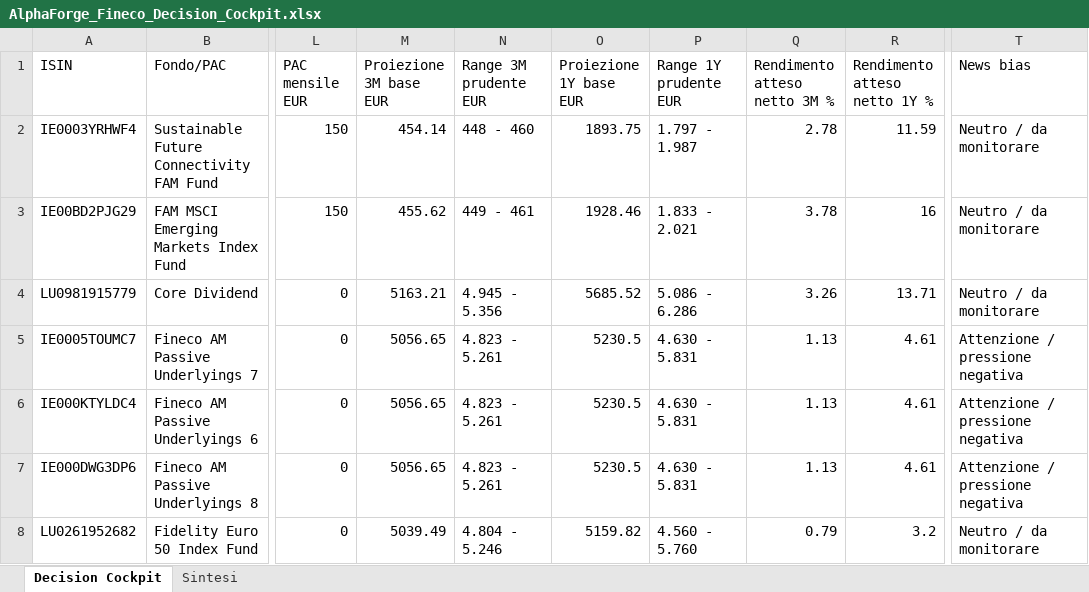
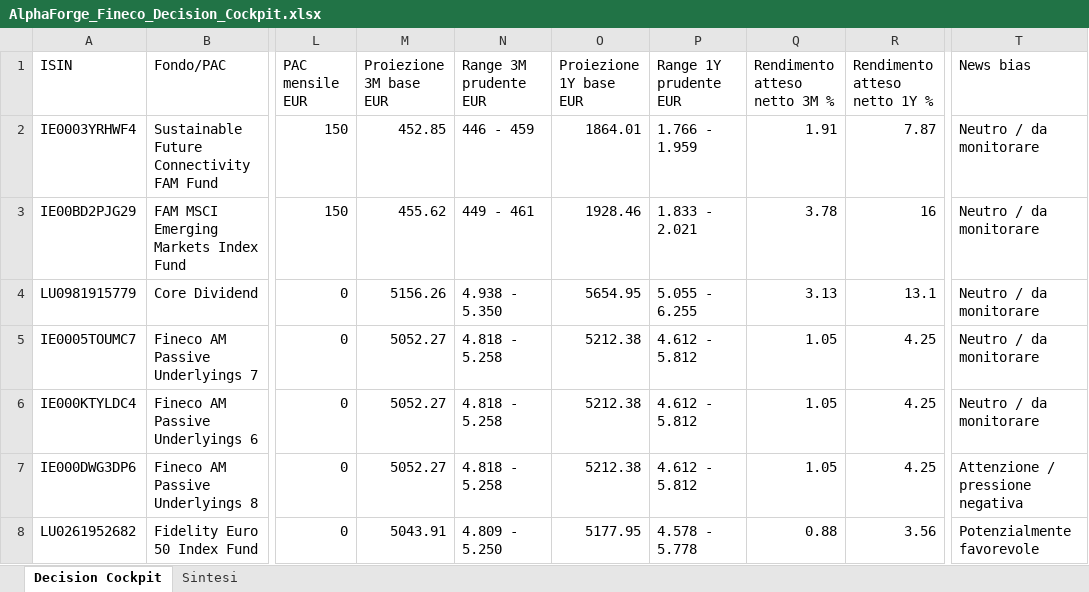
Before and after one commit to mirkomazzacuva/etf-intelligence-agent, an Excel workbook: AlphaForge_Fineco_Decision_Cockpit.xlsx, sheet Decision Cockpit, drawn as a sheet; only a part is shown, gaps mark what is left out; values as stored, in another font and other column widths than the file's, no borders; the diff names each change by its address in the sheet, - before the commit and + after, or states it on an @@ line.

```diff
--- a/AlphaForge_Fineco_Decision_Cockpit.xlsx (sheet Decision Cockpit)
+++ b/AlphaForge_Fineco_Decision_Cockpit.xlsx (sheet Decision Cockpit)
-M2 (Proiezione 3M base EUR): 454.14
+M2 (Proiezione 3M base EUR): 452.85
-N2 (Range 3M prudente EUR): 448 - 460
+N2 (Range 3M prudente EUR): 446 - 459
-O2 (Proiezione 1Y base EUR): 1893.75
+O2 (Proiezione 1Y base EUR): 1864.01
-P2 (Range 1Y prudente EUR): 1.797 - 1.987
+P2 (Range 1Y prudente EUR): 1.766 - 1.959
-Q2 (Rendimento atteso netto 3M %): 2.78
+Q2 (Rendimento atteso netto 3M %): 1.91
-R2 (Rendimento atteso netto 1Y %): 11.59
+R2 (Rendimento atteso netto 1Y %): 7.87
-M4 (Proiezione 3M base EUR): 5163.21
+M4 (Proiezione 3M base EUR): 5156.26
-N4 (Range 3M prudente EUR): 4.945 - 5.356
+N4 (Range 3M prudente EUR): 4.938 - 5.350
-O4 (Proiezione 1Y base EUR): 5685.52
+O4 (Proiezione 1Y base EUR): 5654.95
-P4 (Range 1Y prudente EUR): 5.086 - 6.286
+P4 (Range 1Y prudente EUR): 5.055 - 6.255
-Q4 (Rendimento atteso netto 3M %): 3.26
+Q4 (Rendimento atteso netto 3M %): 3.13
-R4 (Rendimento atteso netto 1Y %): 13.71
+R4 (Rendimento atteso netto 1Y %): 13.1
-M5:M7 (Proiezione 3M base EUR): 5056.65
+M5:M7 (Proiezione 3M base EUR): 5052.27
-N5:N7 (Range 3M prudente EUR): 4.823 - 5.261
+N5:N7 (Range 3M prudente EUR): 4.818 - 5.258
-O5:O7 (Proiezione 1Y base EUR): 5230.5
+O5:O7 (Proiezione 1Y base EUR): 5212.38
-P5:P7 (Range 1Y prudente EUR): 4.630 - 5.831
+P5:P7 (Range 1Y prudente EUR): 4.612 - 5.812
-Q5:Q7 (Rendimento atteso netto 3M %): 1.13
+Q5:Q7 (Rendimento atteso netto 3M %): 1.05
-R5:R7 (Rendimento atteso netto 1Y %): 4.61
+R5:R7 (Rendimento atteso netto 1Y %): 4.25
-T5:T6 (News bias): Attenzione / pressione negativa
+T5:T6 (News bias): Neutro / da monitorare
-M8 (Proiezione 3M base EUR): 5039.49
+M8 (Proiezione 3M base EUR): 5043.91
-N8 (Range 3M prudente EUR): 4.804 - 5.246
+N8 (Range 3M prudente EUR): 4.809 - 5.250
-O8 (Proiezione 1Y base EUR): 5159.82
+O8 (Proiezione 1Y base EUR): 5177.95
-P8 (Range 1Y prudente EUR): 4.560 - 5.760
+P8 (Range 1Y prudente EUR): 4.578 - 5.778
-Q8 (Rendimento atteso netto 3M %): 0.79
+Q8 (Rendimento atteso netto 3M %): 0.88
-R8 (Rendimento atteso netto 1Y %): 3.2
+R8 (Rendimento atteso netto 1Y %): 3.56
-T8 (News bias): Neutro / da monitorare
+T8 (News bias): Potenzialmente favorevole
```
Also changed, not shown: sheet Sintesi, AlphaForge_Fund_Price_History.xlsx, AlphaForge_Insights.xlsx, 22 other files.
